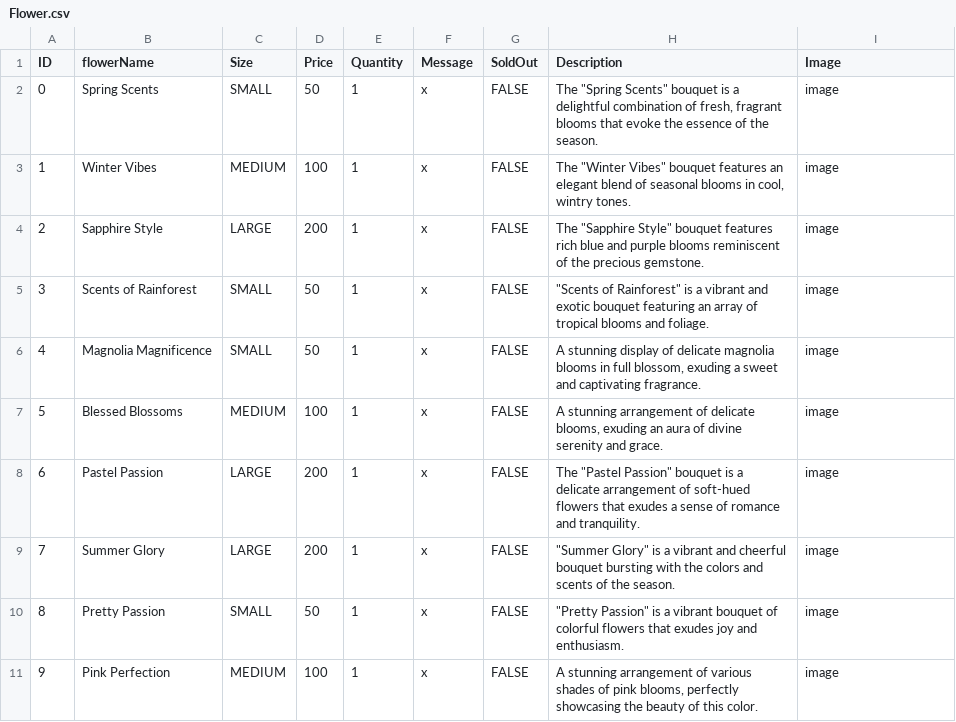
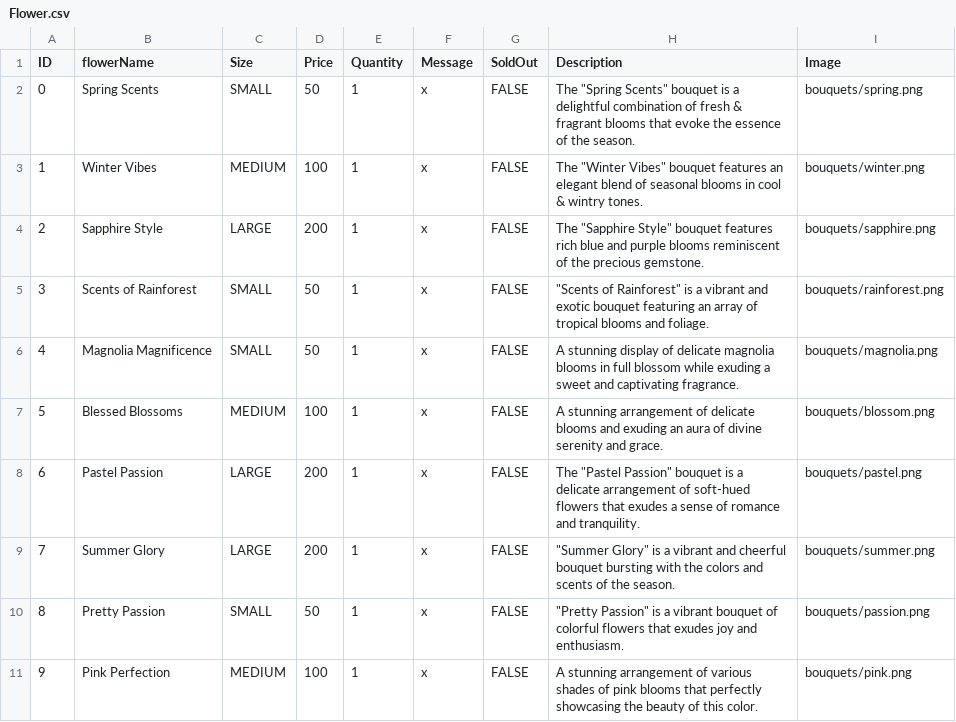
Before and after one commit to CS3733-D23-Team-S/Team-S-Iteration-3, a CSV file: src/main/java/edu/wpi/teamname/defaultCSV/Flower.csv, drawn as a sheet.

Commit message:
updates to flower including pop up with image

```diff
--- a/src/main/java/edu/wpi/teamname/defaultCSV/Flower.csv
+++ b/src/main/java/edu/wpi/teamname/defaultCSV/Flower.csv
@@ -1,11 +1,11 @@
 ID,flowerName,Size,Price,Quantity,Message,SoldOut,Description,Image
-0,Spring Scents,SMALL,50,1,x,FALSE,"The ""Spring Scents"" bouquet is a delightful combination of fresh, fragrant blooms that evoke the essence of the season.",image
-1,Winter Vibes,MEDIUM,100,1,x,FALSE,"The ""Winter Vibes"" bouquet features an elegant blend of seasonal blooms in cool, wintry tones.",image
-2,Sapphire Style,LARGE,200,1,x,FALSE,"The ""Sapphire Style"" bouquet features rich blue and purple blooms reminiscent of the precious gemstone.",image
-3,Scents of Rainforest,SMALL,50,1,x,FALSE,"""Scents of Rainforest"" is a vibrant and exotic bouquet featuring an array of tropical blooms and foliage.",image
-4,Magnolia Magnificence,SMALL,50,1,x,FALSE,"A stunning display of delicate magnolia blooms in full blossom, exuding a sweet and captivating fragrance.",image
-5,Blessed Blossoms,MEDIUM,100,1,x,FALSE,"A stunning arrangement of delicate blooms, exuding an aura of divine serenity and grace.",image
-6,Pastel Passion,LARGE,200,1,x,FALSE,"The ""Pastel Passion"" bouquet is a delicate arrangement of soft-hued flowers that exudes a sense of romance and tranquility.",image
-7,Summer Glory,LARGE,200,1,x,FALSE,"""Summer Glory"" is a vibrant and cheerful bouquet bursting with the colors and scents of the season.",image
-8,Pretty Passion,SMALL,50,1,x,FALSE,"""Pretty Passion"" is a vibrant bouquet of colorful flowers that exudes joy and enthusiasm.",image
-9,Pink Perfection,MEDIUM,100,1,x,FALSE,"A stunning arrangement of various shades of pink blooms, perfectly showcasing the beauty of this color.",image
+0,Spring Scents,SMALL,50,1,x,FALSE,"The ""Spring Scents"" bouquet is a delightful combination of fresh & fragrant blooms that evoke the essence of the season.",bouquets/spring.png
+1,Winter Vibes,MEDIUM,100,1,x,FALSE,"The ""Winter Vibes"" bouquet features an elegant blend of seasonal blooms in cool & wintry tones.",bouquets/winter.png
+2,Sapphire Style,LARGE,200,1,x,FALSE,"The ""Sapphire Style"" bouquet features rich blue and purple blooms reminiscent of the precious gemstone.",bouquets/sapphire.png
+3,Scents of Rainforest,SMALL,50,1,x,FALSE,"""Scents of Rainforest"" is a vibrant and exotic bouquet featuring an array of tropical blooms and foliage.",bouquets/rainforest.png
+4,Magnolia Magnificence,SMALL,50,1,x,FALSE,A stunning display of delicate magnolia blooms in full blossom while exuding a sweet and captivating fragrance.,bouquets/magnolia.png
+5,Blessed Blossoms,MEDIUM,100,1,x,FALSE,A stunning arrangement of delicate blooms and exuding an aura of divine serenity and grace.,bouquets/blossom.png
+6,Pastel Passion,LARGE,200,1,x,FALSE,"The ""Pastel Passion"" bouquet is a delicate arrangement of soft-hued flowers that exudes a sense of romance and tranquility.",bouquets/pastel.png
+7,Summer Glory,LARGE,200,1,x,FALSE,"""Summer Glory"" is a vibrant and cheerful bouquet bursting with the colors and scents of the season.",bouquets/summer.png
+8,Pretty Passion,SMALL,50,1,x,FALSE,"""Pretty Passion"" is a vibrant bouquet of colorful flowers that exudes joy and enthusiasm.",bouquets/passion.png
+9,Pink Perfection,MEDIUM,100,1,x,FALSE,A stunning arrangement of various shades of pink blooms that perfectly showcasing the beauty of this color.,bouquets/pink.png
```
Also changed, not shown: 5 other files.
